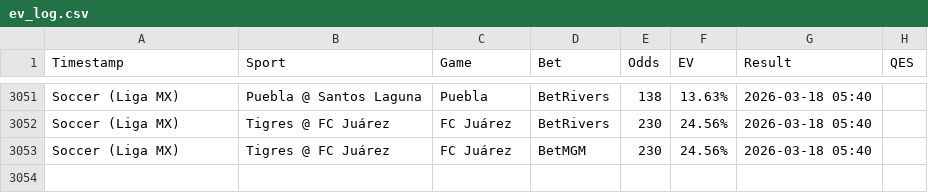
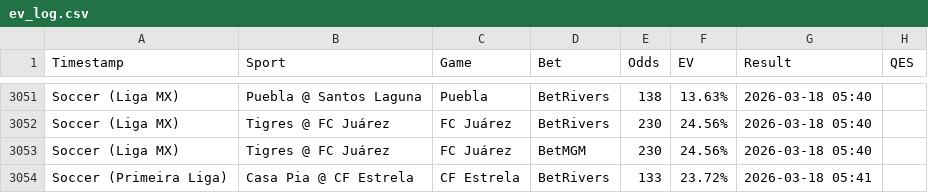
Before and after one commit to Hgully/quant-syndicate, a CSV file: ev_log.csv, drawn as a sheet; only a part is shown, gaps mark what is left out.

```diff
--- a/ev_log.csv
+++ b/ev_log.csv
@@ -3053 +3053,2 @@ Soccer (Liga MX),Tigres @ FC Juárez,FC Juárez,BetRivers,230,24.56%,2026-03-18
 Soccer (Liga MX),Tigres @ FC Juárez,FC Juárez,BetMGM,230,24.56%,2026-03-18 05:40
+Soccer (Primeira Liga),Casa Pia @ CF Estrela,CF Estrela,BetRivers,133,23.72%,2026-03-18 05:41
```
